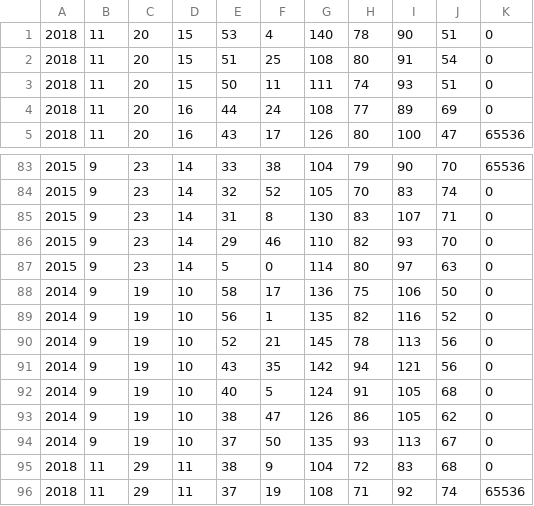
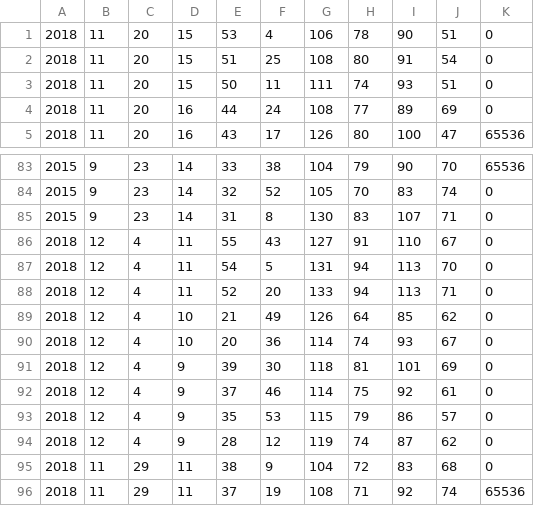
Before and after one commit to idaskovbjerg/BP12, a CSV file: BpNFCApp/BpNFCApp/bin/Debug/NFCCommunicator/Measurements/bpmonitor.csv, drawn as a sheet; only a part is shown, gaps mark what is left out.

```diff
--- a/BpNFCApp/BpNFCApp/bin/Debug/NFCCommunicator/Measurements/bpmonitor.csv
+++ b/BpNFCApp/BpNFCApp/bin/Debug/NFCCommunicator/Measurements/bpmonitor.csv
@@ -1,2 +1,2 @@
-2018,11,20,15,53,4,140,78,90,51,0
+2018,11,20,15,53,4,106,78,90,51,0
 2018,11,20,15,51,25,108,80,91,54,0
@@ -85,11 +85,11 @@
 2015,9,23,14,31,8,130,83,107,71,0
-2015,9,23,14,29,46,110,82,93,70,0
-2015,9,23,14,5,0,114,80,97,63,0
-2014,9,19,10,58,17,136,75,106,50,0
-2014,9,19,10,56,1,135,82,116,52,0
-2014,9,19,10,52,21,145,78,113,56,0
-2014,9,19,10,43,35,142,94,121,56,0
-2014,9,19,10,40,5,124,91,105,68,0
-2014,9,19,10,38,47,126,86,105,62,0
-2014,9,19,10,37,50,135,93,113,67,0
+2018,12,4,11,55,43,127,91,110,67,0
+2018,12,4,11,54,5,131,94,113,70,0
+2018,12,4,11,52,20,133,94,113,71,0
+2018,12,4,10,21,49,126,64,85,62,0
+2018,12,4,10,20,36,114,74,93,67,0
+2018,12,4,9,39,30,118,81,101,69,0
+2018,12,4,9,37,46,114,75,92,61,0
+2018,12,4,9,35,53,115,79,86,57,0
+2018,12,4,9,28,12,119,74,87,62,0
 2018,11,29,11,38,9,104,72,83,68,0
```
Also changed, not shown: 33 other files.
